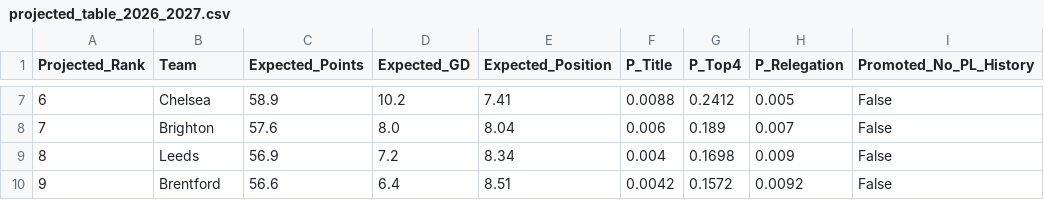
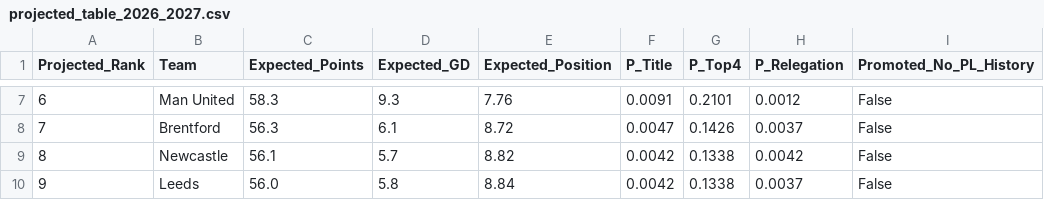
Before and after one commit to lucalaeber/pl-score-predictor, a CSV file: projected_table_2026_2027.csv, drawn as a sheet; only a part is shown, gaps mark what is left out; the diff covers the shown part only.

```diff
--- a/projected_table_2026_2027.csv
+++ b/projected_table_2026_2027.csv
@@ -7,4 +7,4 @@ Projected_Rank,Team,Expected_Points,Expected_GD,Expected_Position,P_Title,P_Top4
-6,Chelsea,58.9,10.2,7.41,0.0088,0.2412,0.005,False
-7,Brighton,57.6,8.0,8.04,0.006,0.189,0.007,False
-8,Leeds,56.9,7.2,8.34,0.004,0.1698,0.009,False
-9,Brentford,56.6,6.4,8.51,0.0042,0.1572,0.0092,False
+6,Man United,58.3,9.3,7.76,0.0091,0.2101,0.0012,False
+7,Brentford,56.3,6.1,8.72,0.0047,0.1426,0.0037,False
+8,Newcastle,56.1,5.7,8.82,0.0042,0.1338,0.0042,False
+9,Leeds,56.0,5.8,8.84,0.0042,0.1338,0.0037,False
```
Also changed, not shown: 102 edited cells elsewhere in this file, predictions_2026_2027.csv, 12 other files.
